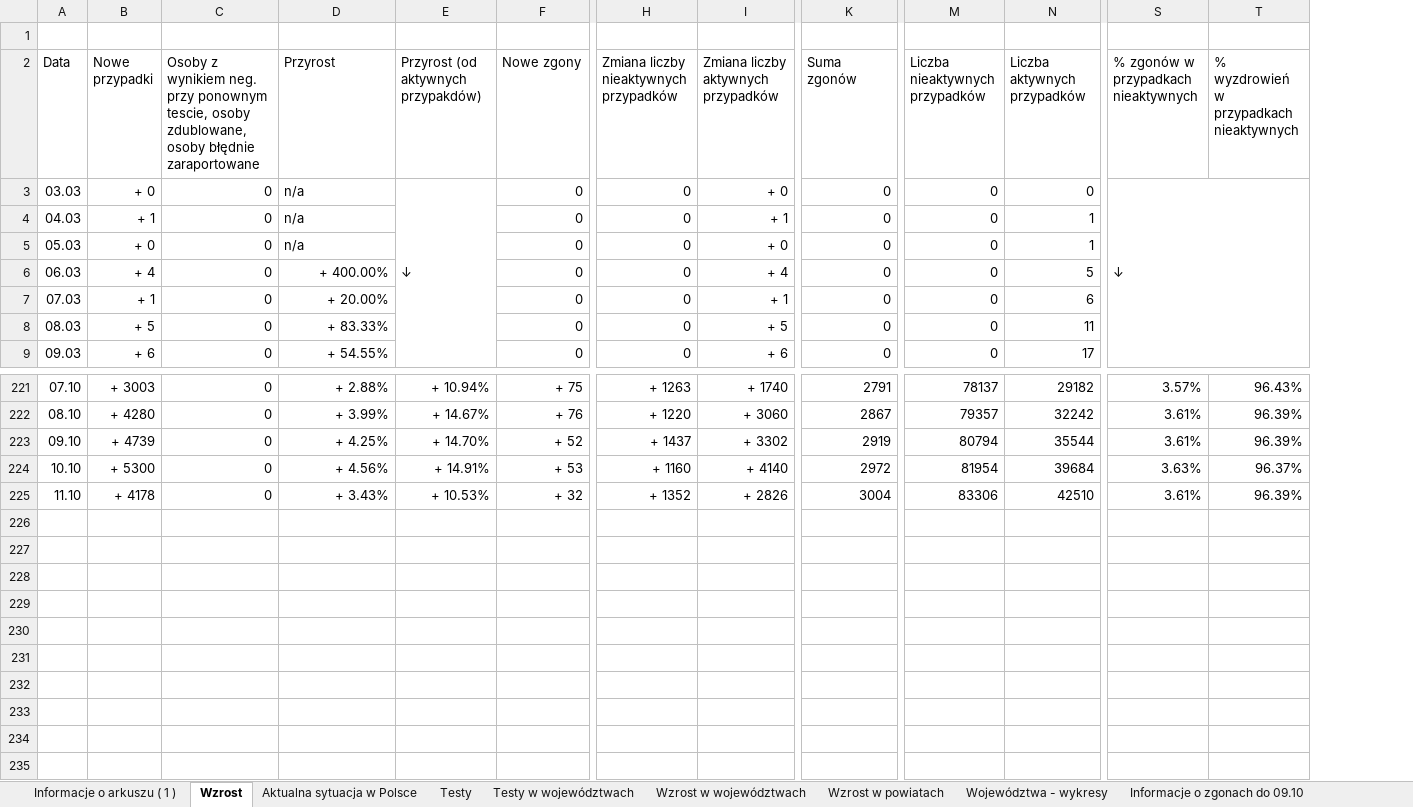
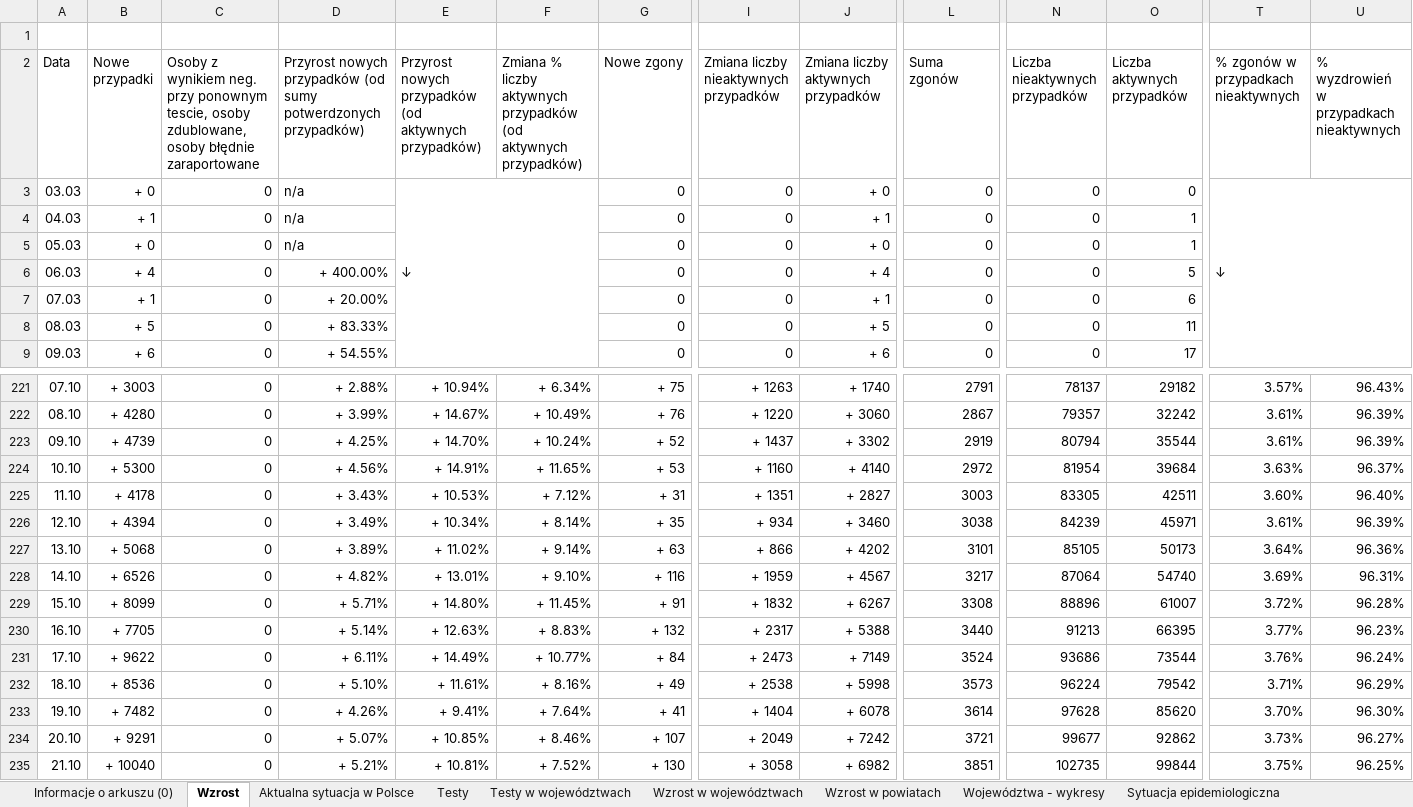
Before and after one commit to rmostowy/rmostowy.github.io, an Excel workbook: covid-19/code/v3/covid19-pl.xlsx, sheet Wzrost, drawn as a sheet; only a part is shown, gaps mark what is left out; values as stored, in another font and other column widths than the file's, no cell formats; charts and pictures and conditional formats not drawn; addresses are those after the commit; rows hold the shown columns only; the diff names each change by its address in the sheet, - before the commit and + after, or states it on an @@ line.

```diff
--- a/covid-19/code/v3/covid19-pl.xlsx (sheet Wzrost)
+++ b/covid-19/code/v3/covid19-pl.xlsx (sheet Wzrost)
-sheet tab: Informacje o arkuszu ( 1 )
+sheet tab: Informacje o arkuszu (0)
+column F, row 2: Zmiana % liczby aktywnych przypadków (od aktywnych przypadków); rows 221-225: + 6.34% | + 10.49% | + 10.24% | + 11.65% | + 7.12%
-D2: Przyrost
+D2: Przyrost nowych przypadków (od sumy potwerdzonych przypadków)
-E2: Przyrost (od aktywnych przypakdów)
+E2: Przyrost nowych przypadków (od aktywnych przypadków)
-G225 (Nowe zgony): + 32
+G225 (Nowe zgony): + 31
-I225: + 1352
+I225: + 1351
-J225: + 2826
+J225: + 2827
-L225 (Suma zgonów): 3004
+L225 (Suma zgonów): 3003
-N225 (Liczba nieaktywnych przypadków): 83306
+N225 (Liczba nieaktywnych przypadków): 83305
-O225 (Liczba aktywnych przypadków): 42510
+O225 (Liczba aktywnych przypadków): 42511
-T225: 3.61%
+T225: 3.60%
-U225: 96.39%
+U225: 96.40%
+row 226: 12.10 | + 4394 | 0 | + 3.49% | + 10.34% | + 8.14% | + 35 | + 934 | + 3460 | 3038 | 84239 | 45971 | 3.61% | 96.39%
+row 227: 13.10 | + 5068 | 0 | + 3.89% | + 11.02% | + 9.14% | + 63 | + 866 | + 4202 | 3101 | 85105 | 50173 | 3.64% | 96.36%
+row 228: 14.10 | + 6526 | 0 | + 4.82% | + 13.01% | + 9.10% | + 116 | + 1959 | + 4567 | 3217 | 87064 | 54740 | 3.69% | 96.31%
+row 229: 15.10 | + 8099 | 0 | + 5.71% | + 14.80% | + 11.45% | + 91 | + 1832 | + 6267 | 3308 | 88896 | 61007 | 3.72% | 96.28%
+row 230: 16.10 | + 7705 | 0 | + 5.14% | + 12.63% | + 8.83% | + 132 | + 2317 | + 5388 | 3440 | 91213 | 66395 | 3.77% | 96.23%
+row 231: 17.10 | + 9622 | 0 | + 6.11% | + 14.49% | + 10.77% | + 84 | + 2473 | + 7149 | 3524 | 93686 | 73544 | 3.76% | 96.24%
+row 232: 18.10 | + 8536 | 0 | + 5.10% | + 11.61% | + 8.16% | + 49 | + 2538 | + 5998 | 3573 | 96224 | 79542 | 3.71% | 96.29%
+row 233: 19.10 | + 7482 | 0 | + 4.26% | + 9.41% | + 7.64% | + 41 | + 1404 | + 6078 | 3614 | 97628 | 85620 | 3.70% | 96.30%
+row 234: 20.10 | + 9291 | 0 | + 5.07% | + 10.85% | + 8.46% | + 107 | + 2049 | + 7242 | 3721 | 99677 | 92862 | 3.73% | 96.27%
+row 235: 21.10 | + 10040 | 0 | + 5.21% | + 10.81% | + 7.52% | + 130 | + 3058 | + 6982 | 3851 | 102735 | 99844 | 3.75% | 96.25%
```
Also changed, not shown: sheet Wzrost w województwach, sheet Aktualna sytuacja w Polsce, sheet Testy, sheet Sytuacja epidemiologiczna, sheet Informacje o zgonach do 09.10, sheet Testy w województwach, 2 more sheets, other sheet tabs, cell formats, formulas that keep their value, charts or pictures, 3 other files.
